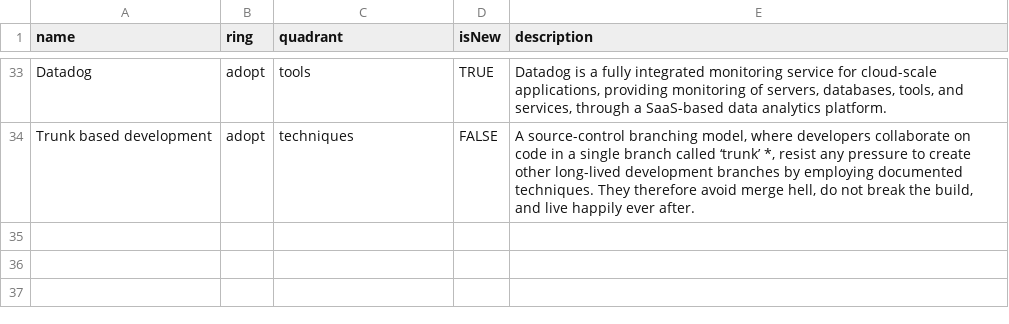
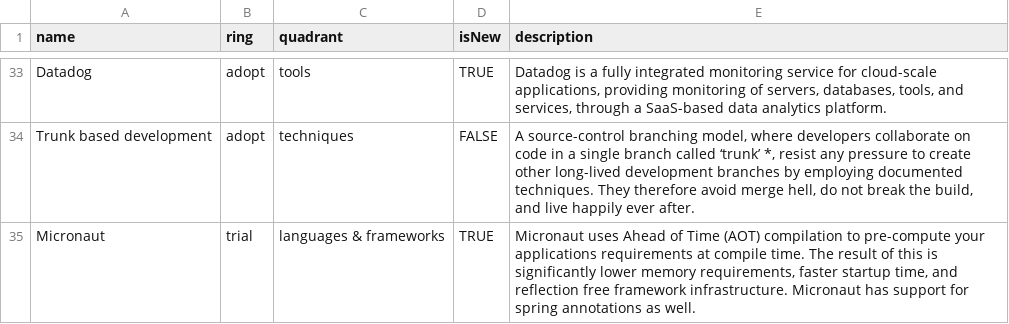
Before and after one commit to intergamma/techradar, a CSV file: radar.csv, drawn as a sheet; only a part is shown, gaps mark what is left out; the diff names each change by its address in the sheet, - before the commit and + after, or states it on an @@ line.

Commit message:
Add micronaut to techradar

```diff
--- a/radar.csv
+++ b/radar.csv
+row 35: Micronaut | trial | languages & frameworks | TRUE | Micronaut uses Ahead of Time (AOT) compilation to pre-compute your applications requirements at compile time. The result of this is significantly lower memory requirements, faster startup time, and reflection free framework infrastructure. Micronaut has support for spring annotations as well.
```
